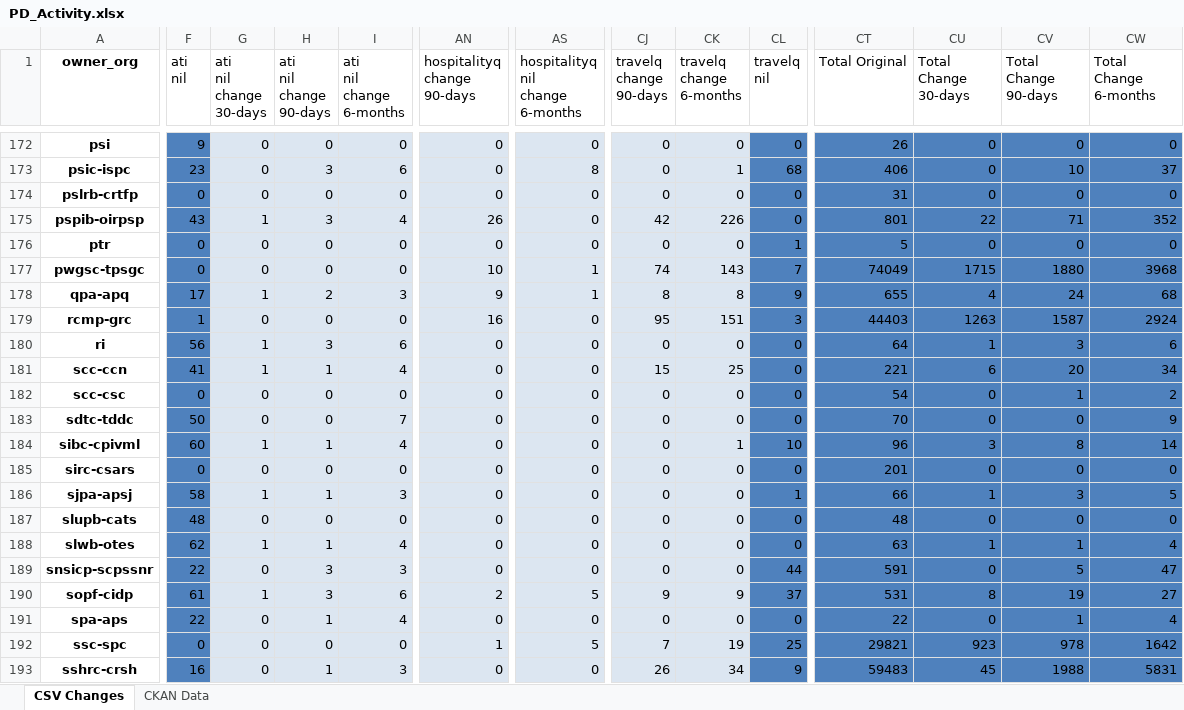
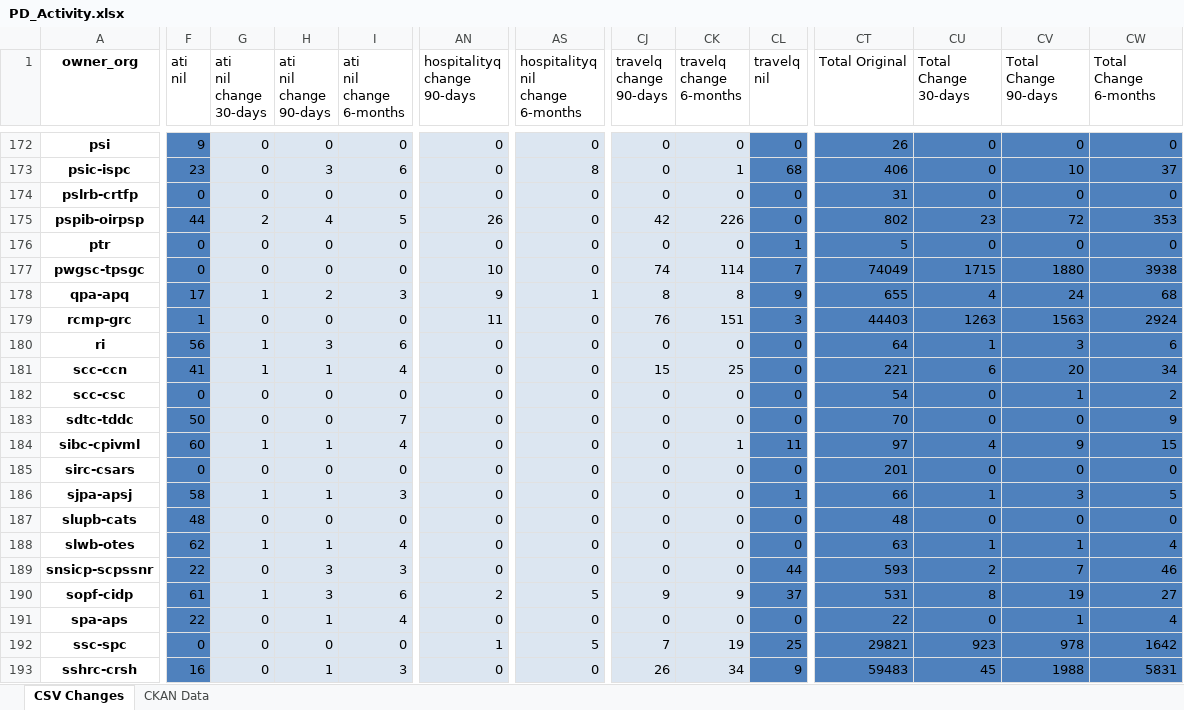
Before and after one commit to open-data/analytics-corporate-reporting, an Excel workbook: PD_CHANGES_RPT/PD_Activity.xlsx, sheet CSV Changes, drawn as a sheet; only a part is shown, gaps mark what is left out; values as stored, in another font and other column widths than the file's, no borders; the diff covers the shown part only; the diff names each change by its address in the sheet, - before the commit and + after, or states it on an @@ line.

```diff
--- a/PD_CHANGES_RPT/PD_Activity.xlsx (sheet CSV Changes)
+++ b/PD_CHANGES_RPT/PD_Activity.xlsx (sheet CSV Changes)
-F175 (ati nil): 43
+F175 (ati nil): 44
-G175 (ati nil change 30-days): 1
+G175 (ati nil change 30-days): 2
-H175 (ati nil change 90-days): 3
+H175 (ati nil change 90-days): 4
-I175 (ati nil change 6-months): 4
+I175 (ati nil change 6-months): 5
-CT175 (Total Original): 801
+CT175 (Total Original): 802
-CU175 (Total Change 30-days): 22
+CU175 (Total Change 30-days): 23
-CV175 (Total Change 90-days): 71
+CV175 (Total Change 90-days): 72
-CW175 (Total Change 6-months): 352
+CW175 (Total Change 6-months): 353
-AS177 (hospitalityq nil change 6-months): 1
+AS177 (hospitalityq nil change 6-months): 0
-CK177 (travelq change 6-months): 143
+CK177 (travelq change 6-months): 114
-CW177 (Total Change 6-months): 3968
+CW177 (Total Change 6-months): 3938
-AN179 (hospitalityq change 90-days): 16
+AN179 (hospitalityq change 90-days): 11
-CJ179 (travelq change 90-days): 95
+CJ179 (travelq change 90-days): 76
-CV179 (Total Change 90-days): 1587
+CV179 (Total Change 90-days): 1563
-CL184 (travelq nil): 10
+CL184 (travelq nil): 11
-CT184 (Total Original): 96
+CT184 (Total Original): 97
-CU184 (Total Change 30-days): 3
+CU184 (Total Change 30-days): 4
-CV184 (Total Change 90-days): 8
+CV184 (Total Change 90-days): 9
-CW184 (Total Change 6-months): 14
+CW184 (Total Change 6-months): 15
-CT189 (Total Original): 591
+CT189 (Total Original): 593
-CU189 (Total Change 30-days): 0
+CU189 (Total Change 30-days): 2
-CV189 (Total Change 90-days): 5
+CV189 (Total Change 90-days): 7
-CW189 (Total Change 6-months): 47
+CW189 (Total Change 6-months): 46
```
Also changed, not shown: 347 edited cells elsewhere in this sheet, sheet CKAN Data, 2 other files.
